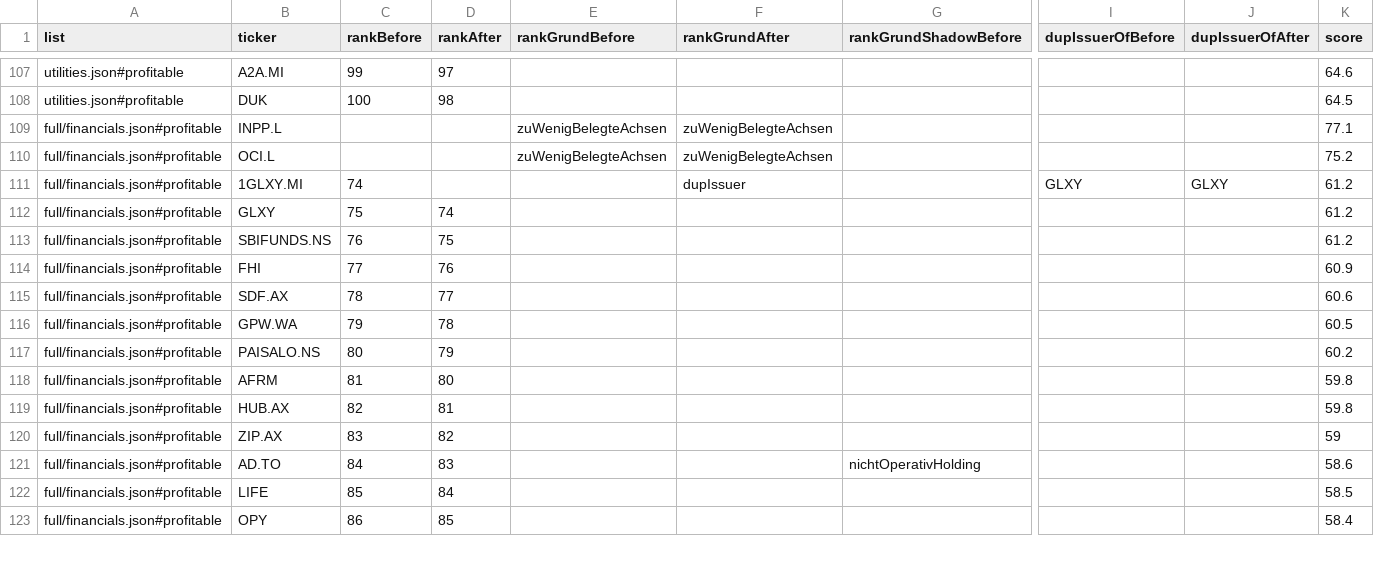
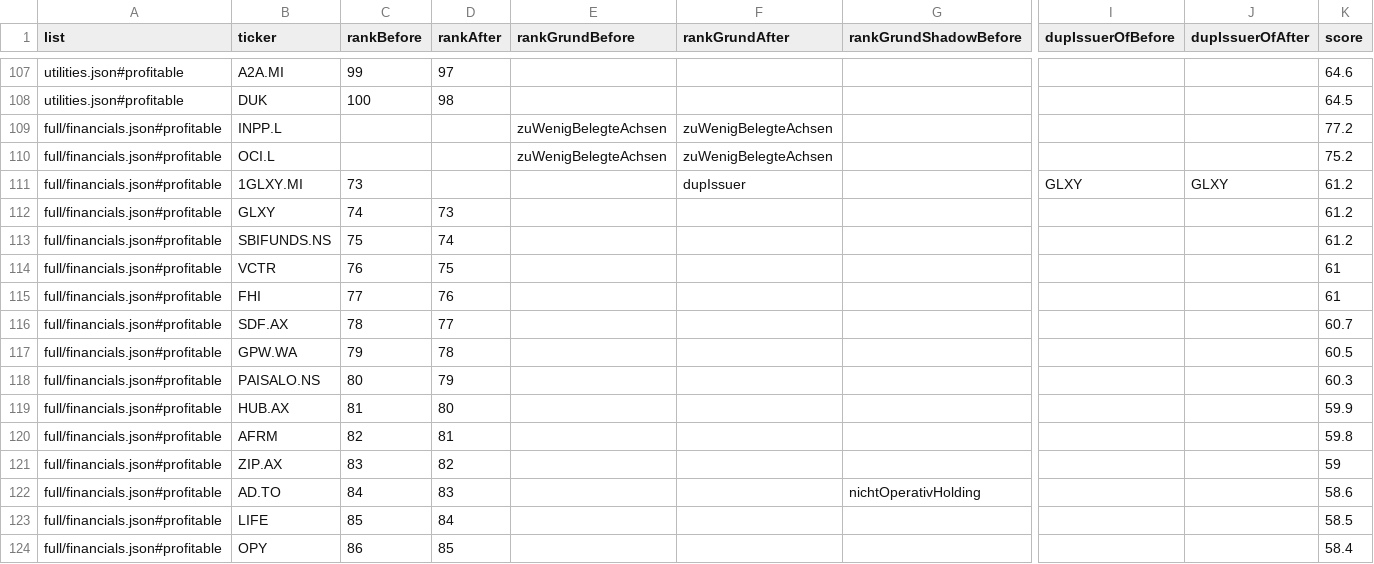
Before and after one commit to Karlryl/screener-data, a CSV file: docs/dup-issuer-rang-vorher-nachher-2026-10-17.csv, drawn as a sheet; only a part is shown, gaps mark what is left out; removed rows and columns are numbered as before the commit, all else as after; rows hold the shown columns only; the diff covers the shown part only; the diff names each change by its address in the sheet, - before the commit and + after, or states it on an @@ line.

```diff
--- a/docs/dup-issuer-rang-vorher-nachher-2026-10-17.csv
+++ b/docs/dup-issuer-rang-vorher-nachher-2026-10-17.csv
-K109 (score): 77.1
+K109 (score): 77.2
-C111 (rankBefore): 74
+C111 (rankBefore): 73
-C112 (rankBefore): 75
+C112 (rankBefore): 74
-D112 (rankAfter): 74
+D112 (rankAfter): 73
-C113 (rankBefore): 76
+C113 (rankBefore): 75
-D113 (rankAfter): 75
+D113 (rankAfter): 74
+row 114: full/financials.json#profitable | VCTR | 76 | 75 |  |  |  |  |  | 61
-K115 (score): 60.9
+K115 (score): 61
-K116 (score): 60.6
+K116 (score): 60.7
-K118 (score): 60.2
+K118 (score): 60.3
+row 119: full/financials.json#profitable | HUB.AX | 81 | 80 |  |  |  |  |  | 59.9
-C120 (rankBefore): 81
+C120 (rankBefore): 82
-D120 (rankAfter): 80
+D120 (rankAfter): 81
-row 119: full/financials.json#profitable | HUB.AX | 82 | 81 |  |  |  |  |  | 59.8
```
Also changed, not shown: 6 added rows, 6 removed rows and 81 edited cells elsewhere in this file, 1 other file.
